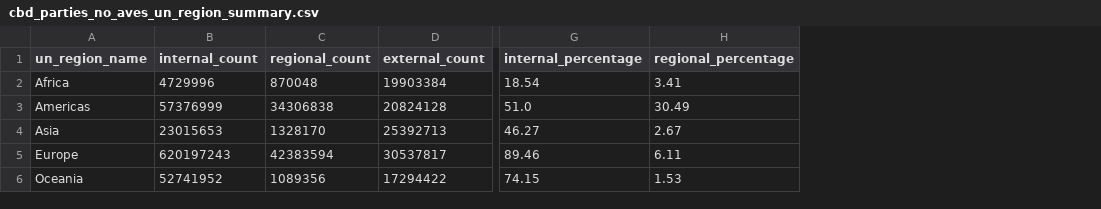
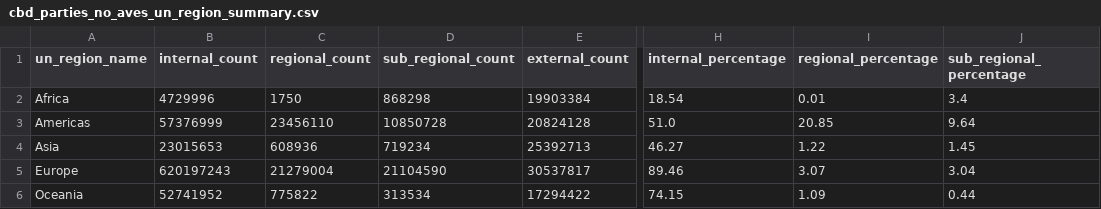
Before and after one commit to tierravivaai/gbif_occurrence_source, a CSV file: data/processed/cbd_parties_no_aves_un_region_summary.csv, drawn as a sheet; only a part is shown, gaps mark what is left out; addresses are those after the commit; the diff names each change by its address in the sheet, - before the commit and + after, or states it on an @@ line.

```diff
--- a/data/processed/cbd_parties_no_aves_un_region_summary.csv
+++ b/data/processed/cbd_parties_no_aves_un_region_summary.csv
+column D (sub_regional_count), rows 2-6: 868298 | 10850728 | 719234 | 21104590 | 313534
+column J (sub_regional_percentage), rows 2-6: 3.4 | 9.64 | 1.45 | 3.04 | 0.44
-C2 (regional_count): 870048
+C2 (regional_count): 1750
-I2 (regional_percentage): 3.41
+I2 (regional_percentage): 0.01
-C3 (regional_count): 34306838
+C3 (regional_count): 23456110
-I3 (regional_percentage): 30.49
+I3 (regional_percentage): 20.85
-C4 (regional_count): 1328170
+C4 (regional_count): 608936
-I4 (regional_percentage): 2.67
+I4 (regional_percentage): 1.22
-C5 (regional_count): 42383594
+C5 (regional_count): 21279004
-I5 (regional_percentage): 6.11
+I5 (regional_percentage): 3.07
-C6 (regional_count): 1089356
+C6 (regional_count): 775822
-I6 (regional_percentage): 1.53
+I6 (regional_percentage): 1.09
```
Also changed, not shown: data/processed/cbd_parties_all_taxa_un_region_summary.csv, data/processed/cbd_parties_all_taxa_un_region_un_sub_region_summary.csv, 43 other files.
